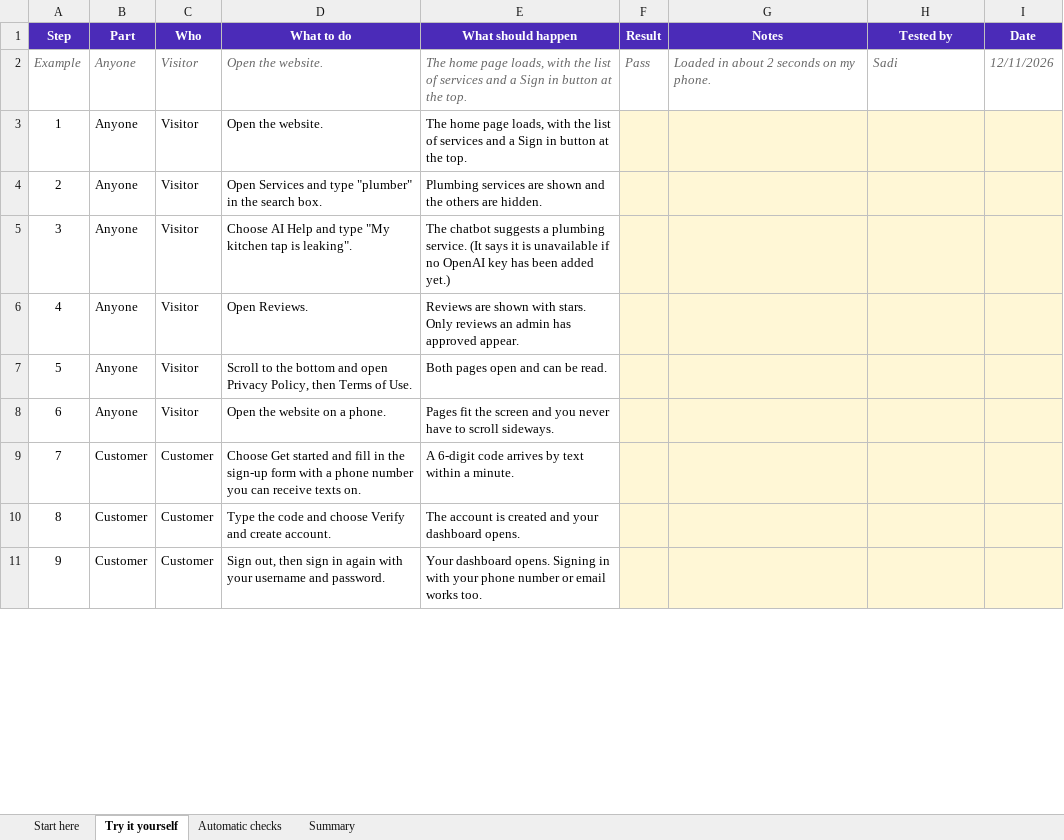
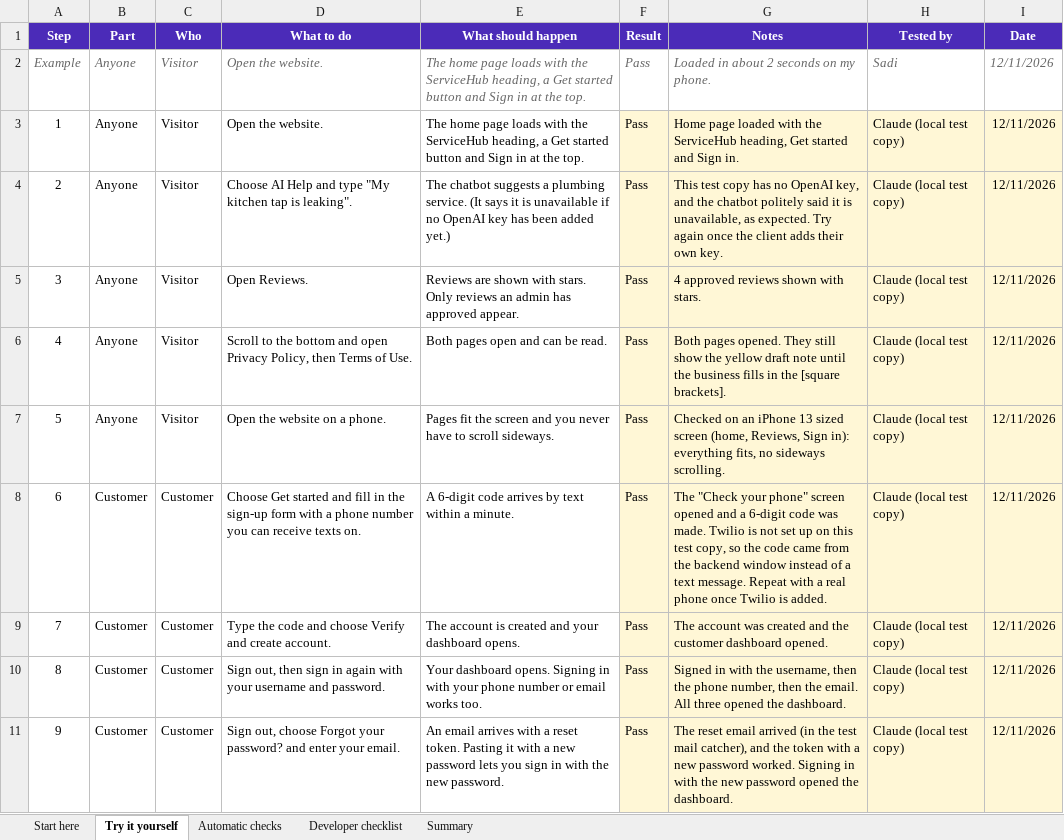
Before and after one commit to ServiceMarketPlaceEco/ServiceMarketPLace, an Excel workbook: docs/ServiceHub-Test-Register.xlsx, sheet Try it yourself, drawn as a sheet; only a part is shown; values as stored, in another font and other column widths than the file's, no borders; conditional formats not drawn; the diff covers the shown part only; the diff names each change by its address in the sheet, - before the commit and + after, or states it on an @@ line.

Commit message:
Fill in the hand-test results, add a developer checklist, and fix what testing found
- Typed service search now understands job words: "plumber" finds Plumbing,
  "cleaner" finds Cleaning (it only matched exact text before). 4 new tests.
- When an admin assigns a job, the provider now gets an email about it, not
  only the customer. 4 new tests.
- The Reviews page no longer says every review comes from a booking.
- Test register: all 31 Try it yourself steps run on a local test copy and
  passed, with notes; step wording corrected (search is for signed-in
  customers, providers choose Accept first, the button is Unblock); new
  Developer checklist tab; counts updated to 918 tests in 97 checks.

```diff
--- a/docs/ServiceHub-Test-Register.xlsx (sheet Try it yourself)
+++ b/docs/ServiceHub-Test-Register.xlsx (sheet Try it yourself)
+sheet tab: Developer checklist
-E2:E3 (What should happen): …home page loads, with the list of services and a Sign in button at the…
+E2:E3 (What should happen): …home page loads with the ServiceHub heading, a Get started button and Sign in at the…
-F3:F11 (Result): (empty)
+F3:F11 (Result): Pass
-G3 (Notes): (empty)
+G3 (Notes): Home page loaded with the ServiceHub heading, Get started and Sign in.
-H3:H11 (Tested by): (empty)
+H3:H11 (Tested by): Claude (local test copy)
-I3:I11 (Date): (empty)
+I3:I11 (Date): 12/11/2026
-D4 (What to do): Open Services and type "plumber" in the search box.
+D4 (What to do): Choose AI Help and type "My kitchen tap is leaking".
-E4 (What should happen): Plumbing services are shown and the others are hidden.
+E4 (What should happen): The chatbot suggests a plumbing service. (It says it is unavailable if no OpenAI key has been added yet.)
-G4 (Notes): (empty)
+G4 (Notes): This test copy has no OpenAI key, and the chatbot politely said it is unavailable, as expected. Try again once the client adds their own key.
-D5 (What to do): Choose AI Help and type "My kitchen tap is leaking".
+D5 (What to do): Open Reviews.
-E5 (What should happen): The chatbot suggests a plumbing service. (It says it is unavailable if no OpenAI key has been added yet.)
+E5 (What should happen): Reviews are shown with stars. Only reviews an admin has approved appear.
-G5 (Notes): (empty)
+G5 (Notes): 4 approved reviews shown with stars.
-D6 (What to do): Open Reviews.
+D6 (What to do): Scroll to the bottom and open Privacy Policy, then Terms of Use.
-E6 (What should happen): Reviews are shown with stars. Only reviews an admin has approved appear.
+E6 (What should happen): Both pages open and can be read.
-G6 (Notes): (empty)
+G6 (Notes): Both pages opened. They still show the yellow draft note until the business fills in the [square brackets].
-D7 (What to do): Scroll to the bottom and open Privacy Policy, then Terms of Use.
+D7 (What to do): Open the website on a phone.
-E7 (What should happen): Both pages open and can be read.
+E7 (What should happen): Pages fit the screen and you never have to scroll sideways.
-G7 (Notes): (empty)
+G7 (Notes): Checked on an iPhone 13 sized screen (home, Reviews, Sign in): everything fits, no sideways scrolling.
-B8 (Part): Anyone
+B8 (Part): Customer
-C8 (Who): Visitor
+C8 (Who): Customer
-D8 (What to do): Open the website on a phone.
+D8 (What to do): Choose Get started and fill in the sign-up form with a phone number you can receive texts on.
-E8 (What should happen): Pages fit the screen and you never have to scroll sideways.
+E8 (What should happen): A 6-digit code arrives by text within a minute.
-G8 (Notes): (empty)
+G8 (Notes): The "Check your phone" screen opened and a 6-digit code was made. Twilio is not set up on this test copy, so the code came from the backend window instead of a text message. Repeat with a real phone once Twilio is added.
-D9 (What to do): Choose Get started and fill in the sign-up form with a phone number you can receive texts on.
+D9 (What to do): Type the code and choose Verify and create account.
-E9 (What should happen): A 6-digit code arrives by text within a minute.
+E9 (What should happen): The account is created and your dashboard opens.
-G9 (Notes): (empty)
+G9 (Notes): The account was created and the customer dashboard opened.
-D10 (What to do): Type the code and choose Verify and create account.
+D10 (What to do): Sign out, then sign in again with your username and password.
-E10 (What should happen): The account is created and your dashboard opens.
+E10 (What should happen): Your dashboard opens. Signing in with your phone number or email works too.
-G10 (Notes): (empty)
+G10 (Notes): Signed in with the username, then the phone number, then the email. All three opened the dashboard.
-D11 (What to do): Sign out, then sign in again with your username and password.
+D11 (What to do): Sign out, choose Forgot your password? and enter your email.
-E11 (What should happen): Your dashboard opens. Signing in with your phone number or email works too.
+E11 (What should happen): An email arrives with a reset token. Pasting it with a new password lets you sign in with the new password.
-G11 (Notes): (empty)
+G11 (Notes): The reset email arrived (in the test mail catcher), and the token with a new password worked. Signing in with the new password opened the dashboard.
```
Also changed, not shown: 92 edited cells elsewhere in this sheet, sheet Summary, sheet Automatic checks, sheet Start here, 8 other files.
